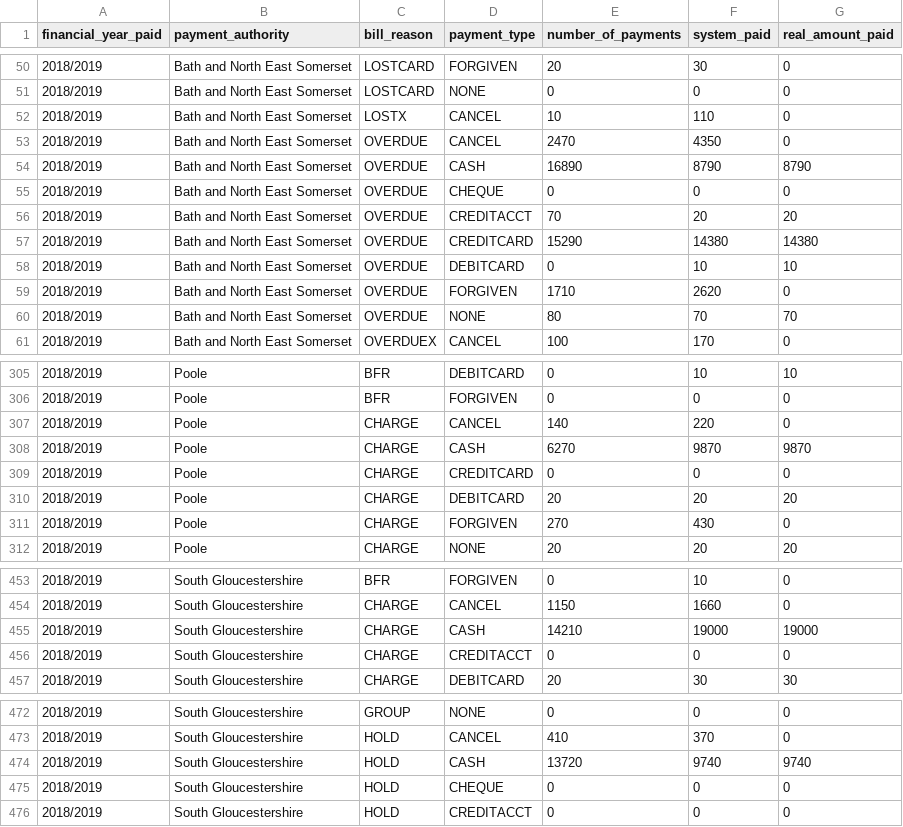
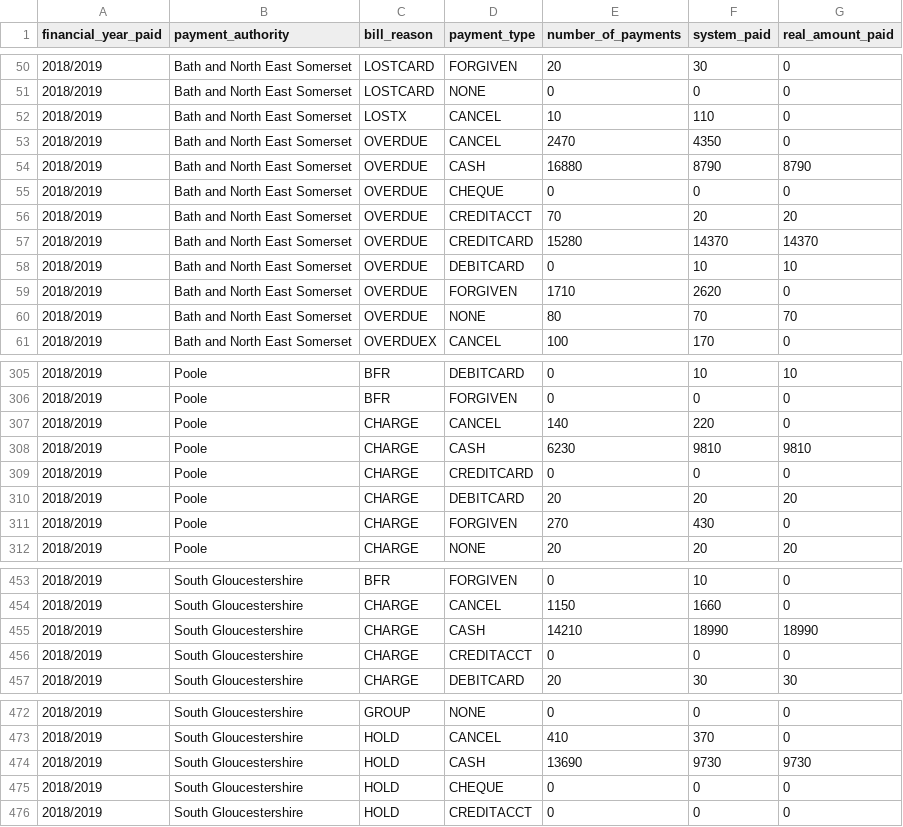
Before and after one commit to LibrariesWest/opendata, a CSV file: bills/payments_summary.csv, drawn as a sheet; only a part is shown, gaps mark what is left out.

Commit message:
Daily update payment summary data

```diff
--- a/bills/payments_summary.csv
+++ b/bills/payments_summary.csv
@@ -53,6 +53,6 @@ financial_year_paid,payment_authority,bill_reason,payment_type,number_of_payment
 2018/2019,Bath and North East Somerset,OVERDUE,CANCEL,2470,4350,0
-2018/2019,Bath and North East Somerset,OVERDUE,CASH,16890,8790,8790
+2018/2019,Bath and North East Somerset,OVERDUE,CASH,16880,8790,8790
 2018/2019,Bath and North East Somerset,OVERDUE,CHEQUE,0,0,0
 2018/2019,Bath and North East Somerset,OVERDUE,CREDITACCT,70,20,20
-2018/2019,Bath and North East Somerset,OVERDUE,CREDITCARD,15290,14380,14380
+2018/2019,Bath and North East Somerset,OVERDUE,CREDITCARD,15280,14370,14370
 2018/2019,Bath and North East Somerset,OVERDUE,DEBITCARD,0,10,10
@@ -307,3 +307,3 @@ financial_year_paid,payment_authority,bill_reason,payment_type,number_of_payment
 2018/2019,Poole,CHARGE,CANCEL,140,220,0
-2018/2019,Poole,CHARGE,CASH,6270,9870,9870
+2018/2019,Poole,CHARGE,CASH,6230,9810,9810
 2018/2019,Poole,CHARGE,CREDITCARD,0,0,0
@@ -454,3 +454,3 @@ financial_year_paid,payment_authority,bill_reason,payment_type,number_of_payment
 2018/2019,South Gloucestershire,CHARGE,CANCEL,1150,1660,0
-2018/2019,South Gloucestershire,CHARGE,CASH,14210,19000,19000
+2018/2019,South Gloucestershire,CHARGE,CASH,14210,18990,18990
 2018/2019,South Gloucestershire,CHARGE,CREDITACCT,0,0,0
@@ -473,3 +473,3 @@ financial_year_paid,payment_authority,bill_reason,payment_type,number_of_payment
 2018/2019,South Gloucestershire,HOLD,CANCEL,410,370,0
-2018/2019,South Gloucestershire,HOLD,CASH,13720,9740,9740
+2018/2019,South Gloucestershire,HOLD,CASH,13690,9730,9730
 2018/2019,South Gloucestershire,HOLD,CHEQUE,0,0,0
```
